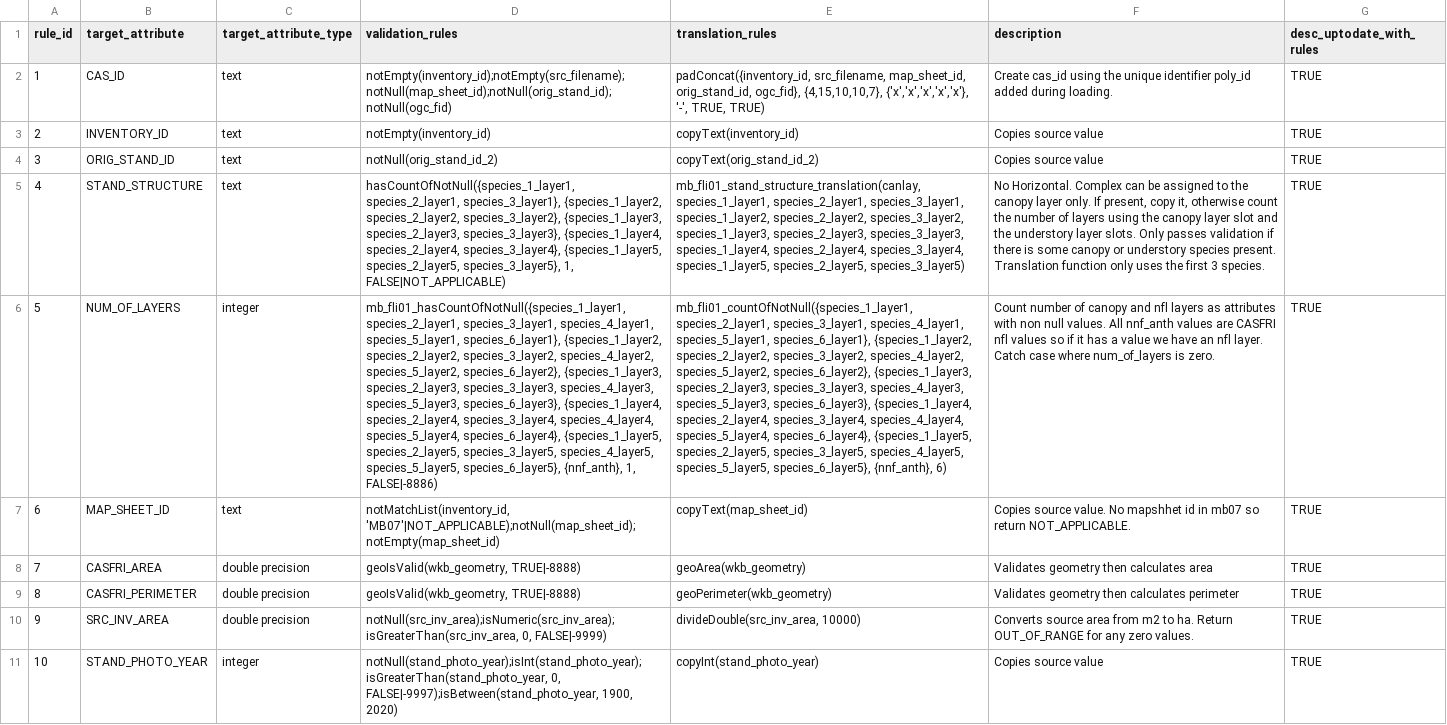
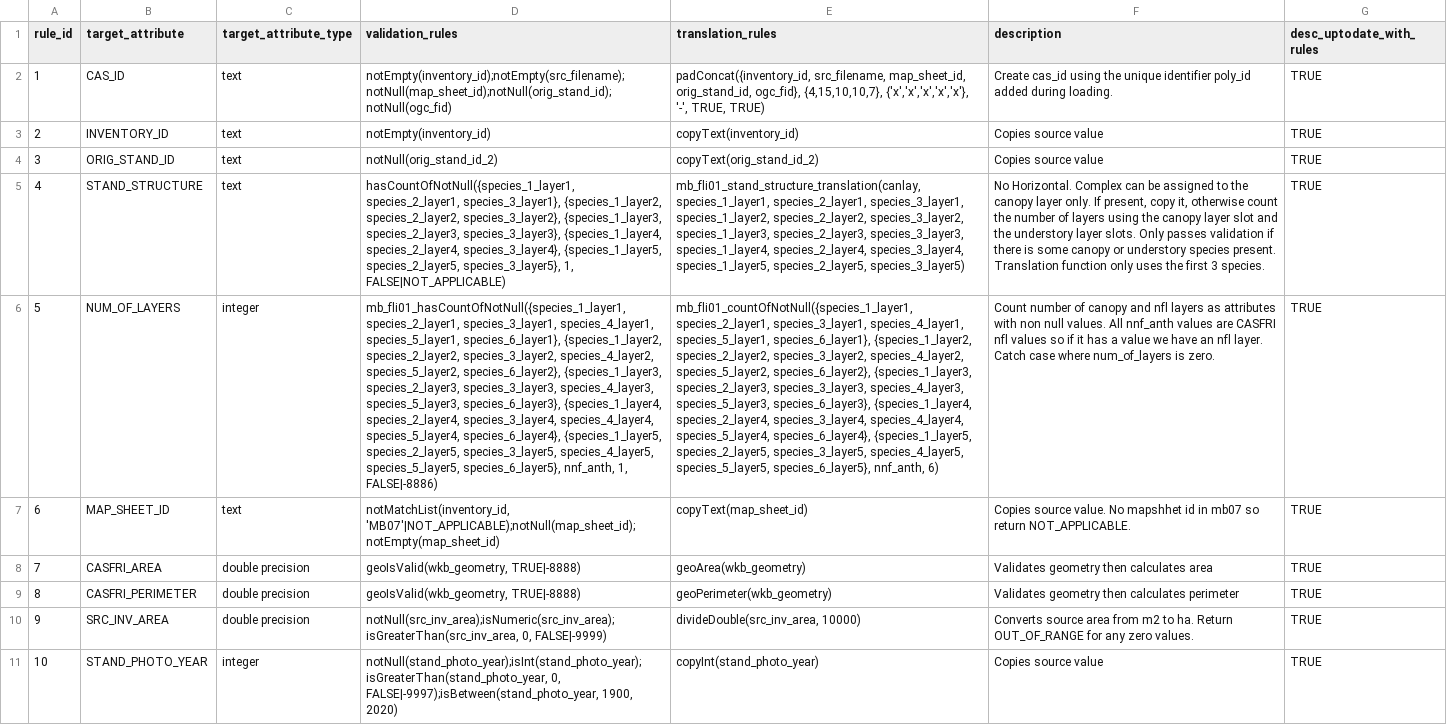
Before and after one commit to mtCarto/CASFRI, a CSV file: translation/tables/mb_fli01_cas.csv, drawn as a sheet; the diff names each change by its address in the sheet, - before the commit and + after, or states it on an @@ line.

Commit message:
Fixed num of layers

```diff
--- a/translation/tables/mb_fli01_cas.csv
+++ b/translation/tables/mb_fli01_cas.csv
-D6 (validation_rules): …species_5_layer5, species_6_layer5}, {nnf_anth}, 1, FALSE|-8886)
+D6 (validation_rules): …species_5_layer5, species_6_layer5}, nnf_anth, 1, FALSE|-8886)
-E6 (translation_rules): …species_5_layer5, species_6_layer5}, {nnf_anth}, 6)
+E6 (translation_rules): …species_5_layer5, species_6_layer5}, nnf_anth, 6)
```
